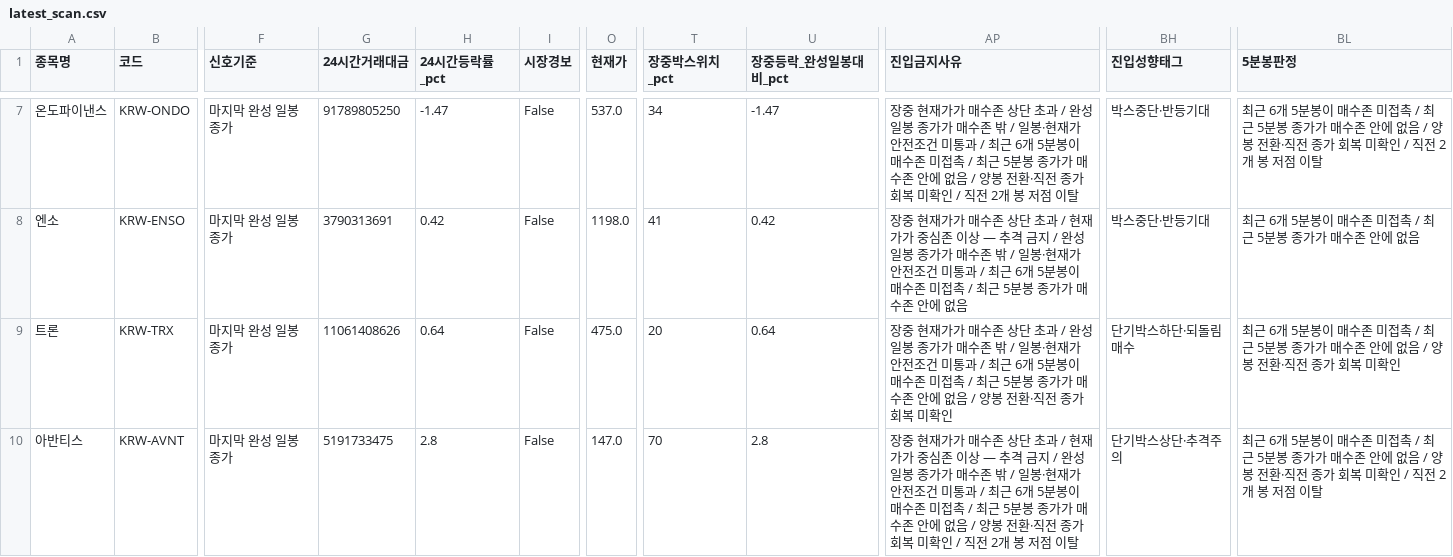
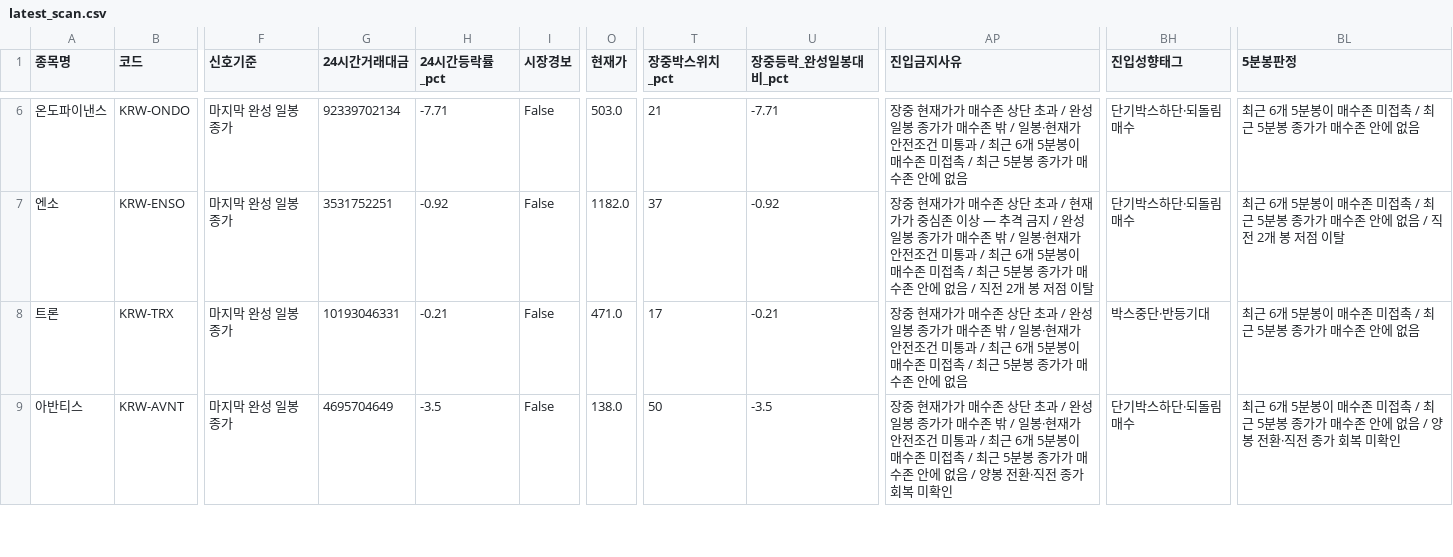
Before and after one commit to anna0205ms-stack/today-coin-explorer, a CSV file: outputs/latest_scan.csv, drawn as a sheet; only a part is shown, gaps mark what is left out; addresses are those after the commit; the diff covers the shown part only; the diff names each change by its address in the sheet, - before the commit and + after, or states it on an @@ line.

```diff
--- a/outputs/latest_scan.csv
+++ b/outputs/latest_scan.csv
-G6 (24시간거래대금): 91789805250
+G6 (24시간거래대금): 92339702134
-H6 (24시간등락률_pct): -1.47
+H6 (24시간등락률_pct): -7.71
-O6 (현재가): 537.0
+O6 (현재가): 503.0
-T6 (장중박스위치_pct): 34
+T6 (장중박스위치_pct): 21
-U6 (장중등락_완성일봉대비_pct): -1.47
+U6 (장중등락_완성일봉대비_pct): -7.71
-AP6 (진입금지사유): …에 없음 / 양봉 전환·직전 종가 회복 미확인 / 직전 2개 봉 저점 이탈
+AP6 (진입금지사유): …에 없음
-BH6:BH7 (진입성향태그): 박스중단·반등기대
+BH6:BH7 (진입성향태그): 단기박스하단·되돌림매수
-BL6 (5분봉판정): …에 없음 / 양봉 전환·직전 종가 회복 미확인 / 직전 2개 봉 저점 이탈
+BL6 (5분봉판정): …에 없음
-G7 (24시간거래대금): 3790313691
+G7 (24시간거래대금): 3531752251
-H7 (24시간등락률_pct): 0.42
+H7 (24시간등락률_pct): -0.92
-O7 (현재가): 1198.0
+O7 (현재가): 1182.0
-T7 (장중박스위치_pct): 41
+T7 (장중박스위치_pct): 37
-U7 (장중등락_완성일봉대비_pct): 0.42
+U7 (장중등락_완성일봉대비_pct): -0.92
-AP7 (진입금지사유): …에 없음
+AP7 (진입금지사유): …에 없음 / 직전 2개 봉 저점 이탈
-BL7 (5분봉판정): …에 없음
+BL7 (5분봉판정): …에 없음 / 직전 2개 봉 저점 이탈
-G8 (24시간거래대금): 11061408626
+G8 (24시간거래대금): 10193046331
-H8 (24시간등락률_pct): 0.64
+H8 (24시간등락률_pct): -0.21
-O8 (현재가): 475.0
+O8 (현재가): 471.0
-T8 (장중박스위치_pct): 20
+T8 (장중박스위치_pct): 17
-U8 (장중등락_완성일봉대비_pct): 0.64
+U8 (장중등락_완성일봉대비_pct): -0.21
-AP8 (진입금지사유): …에 없음 / 양봉 전환·직전 종가 회복 미확인
+AP8 (진입금지사유): …에 없음
-BH8 (진입성향태그): 단기박스하단·되돌림매수
+BH8 (진입성향태그): 박스중단·반등기대
-BL8 (5분봉판정): …에 없음 / 양봉 전환·직전 종가 회복 미확인
+BL8 (5분봉판정): …에 없음
-G9 (24시간거래대금): 5191733475
+G9 (24시간거래대금): 4695704649
-H9 (24시간등락률_pct): 2.8
+H9 (24시간등락률_pct): -3.5
-O9 (현재가): 147.0
+O9 (현재가): 138.0
-T9 (장중박스위치_pct): 70
+T9 (장중박스위치_pct): 50
-U9 (장중등락_완성일봉대비_pct): 2.8
+U9 (장중등락_완성일봉대비_pct): -3.5
-AP9 (진입금지사유): …초과 / 현재가가 중심존 이상 — 추격 금지 / 완성 일봉 종가가 매수존 밖 / 일봉·현재가 안전조건 미통과 / 최근 6개 5분봉이 매수존 미접촉 / 최근 5분봉 종가가 매수존 안에 없음 / 양봉 전환·직전 종가 회복 미확인 / 직전 2개 봉 저점 이탈
+AP9 (진입금지사유): …초과 / 완성 일봉 종가가 매수존 밖 / 일봉·현재가 안전조건 미통과 / 최근 6개 5분봉이 매수존 미접촉 / 최근 5분봉 종가가 매수존 안에 없음 / 양봉 전환·직전 종가 회복 미확인
-BH9 (진입성향태그): 단기박스상단·추격주의
+BH9 (진입성향태그): 단기박스하단·되돌림매수
-BL9 (5분봉판정): …미확인 / 직전 2개 봉 저점 이탈
+BL9 (5분봉판정): …미확인
```
Also changed, not shown: 1 removed row and 48 edited cells elsewhere in this file, outputs/pre_breakout_reclaim.csv, 52 other files.
